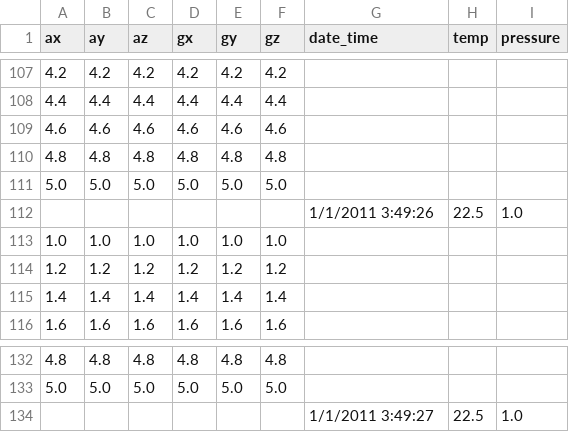
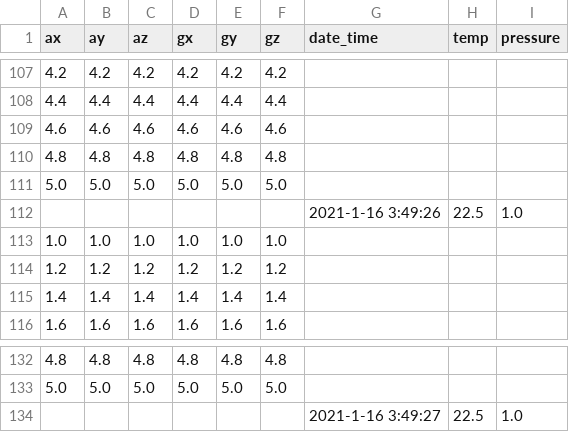
Before and after one commit to WLaney/animal_tag_analysis, a CSV file: data/new_data.csv, drawn as a sheet; only a part is shown, gaps mark what is left out; the diff covers the shown part only.

Commit message:
fixed date formating in test data

```diff
--- a/data/new_data.csv
+++ b/data/new_data.csv
@@ -111,3 +111,3 @@
 5.0, 5.0, 5.0, 5.0, 5.0, 5.0,                 ,     ,
-   ,    ,    ,    ,    ,    , 1/1/2011 3:49:26, 22.5, 1.0
+   ,    ,    ,    ,    ,    , 2021-1-16 3:49:26, 22.5, 1.0
 1.0, 1.0, 1.0, 1.0, 1.0, 1.0,                 ,     ,
@@ -133,2 +133,2 @@
 5.0, 5.0, 5.0, 5.0, 5.0, 5.0,                 ,     ,
-   ,    ,    ,    ,    ,    , 1/1/2011 3:49:27, 22.5, 1.0
+   ,    ,    ,    ,    ,    , 2021-1-16 3:49:27, 22.5, 1.0
```
Also changed, not shown: 5 edited cells elsewhere in this file.
